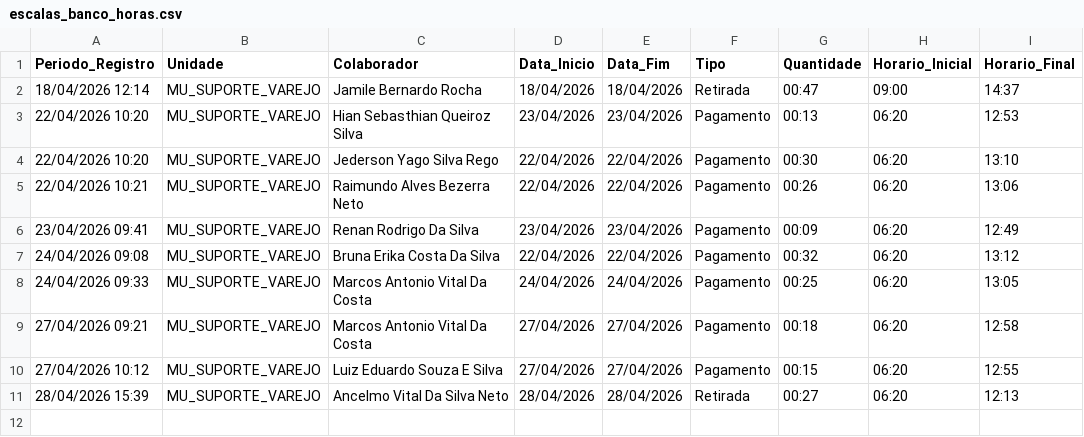
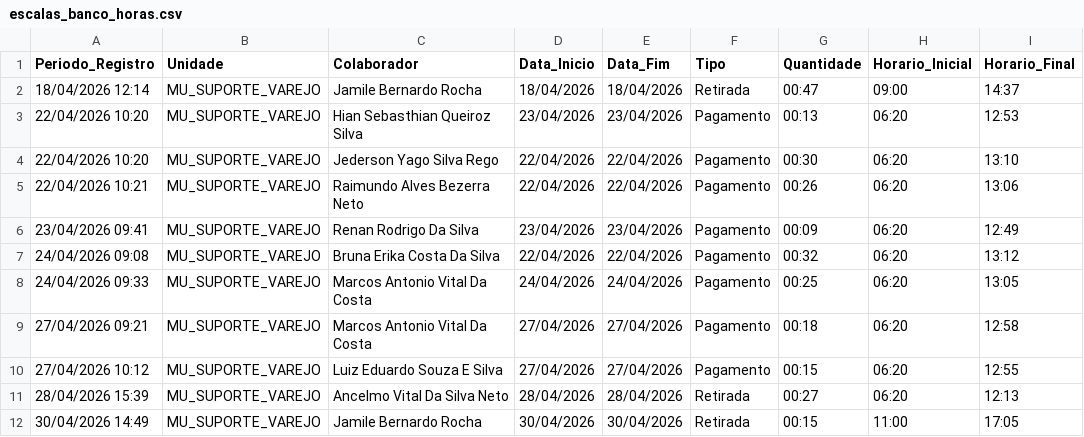
Before and after one commit to krepss/brisanet-dashboard, a CSV file: escalas_banco_horas.csv, drawn as a sheet.

```diff
--- a/escalas_banco_horas.csv
+++ b/escalas_banco_horas.csv
@@ -11 +11,2 @@ Periodo_Registro,Unidade,Colaborador,Data_Inicio,Data_Fim,Tipo,Quantidade,Horari
 28/04/2026 15:39,MU_SUPORTE_VAREJO,Ancelmo Vital Da Silva Neto,28/04/2026,28/04/2026,Retirada,00:27,06:20,12:13
+30/04/2026 14:49,MU_SUPORTE_VAREJO,Jamile Bernardo Rocha,30/04/2026,30/04/2026,Retirada,00:15,11:00,17:05
```
